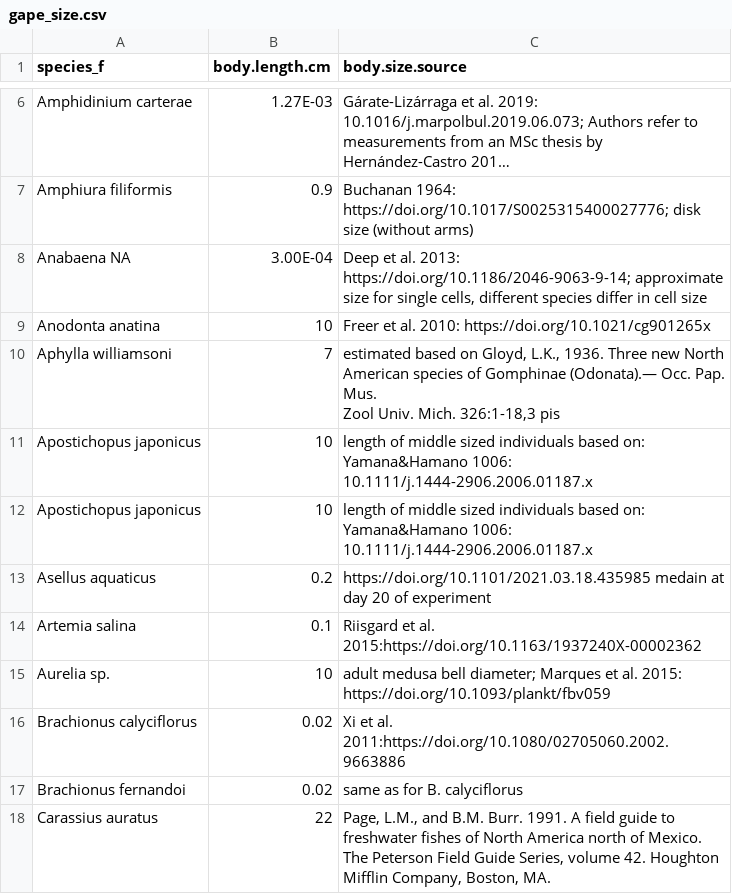
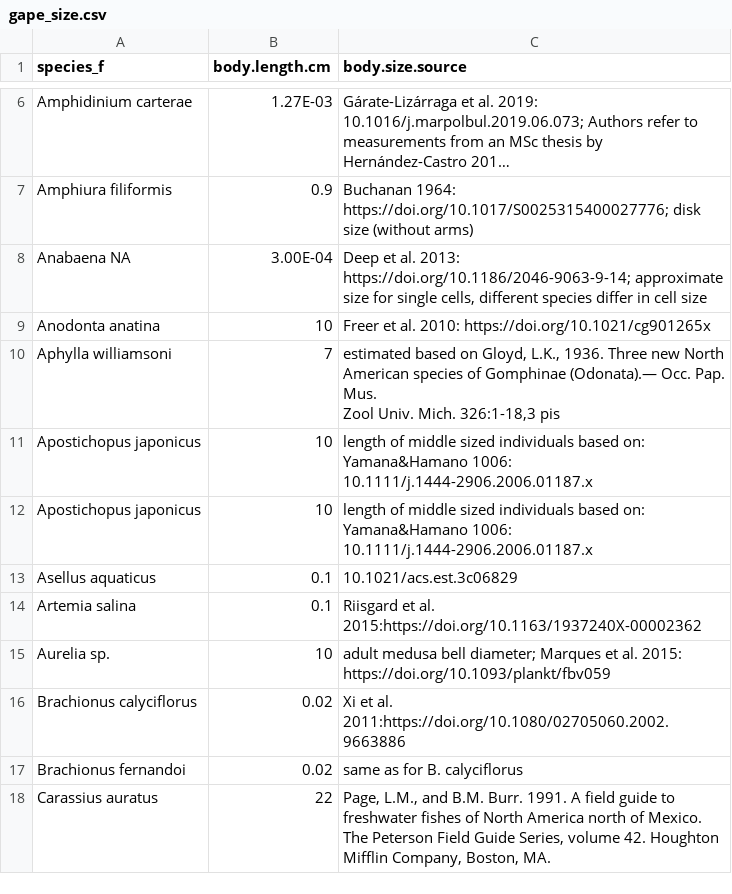
Before and after one commit to ScottCoffin/ToMEx2.0_EcoToxRisk, a CSV file: scripts/monte carlo/ref data/gape_size.csv, drawn as a sheet; only a part is shown, gaps mark what is left out; long unchanged cells end in ….

Commit message:
ported gape size changes from shiny repo

```diff
--- a/scripts/monte carlo/ref data/gape_size.csv
+++ b/scripts/monte carlo/ref data/gape_size.csv
@@ -14,3 +14,3 @@ Apostichopus japonicus,10,length of middle sized individuals based on: Yamana&Ha
 Apostichopus japonicus,10,length of middle sized individuals based on: Yamana&Hamano 1006: 10.1111/j.1444-2906.2006.01187.x
-Asellus aquaticus,0.2,https://doi.org/10.1101/2021.03.18.435985 medain at day 20 of experiment
+Asellus aquaticus,0.1,10.1021/acs.est.3c06829
 Artemia salina,0.1,Riisgard et al. 2015:https://doi.org/10.1163/1937240X-00002362
```
Also changed, not shown: 6 other files.
